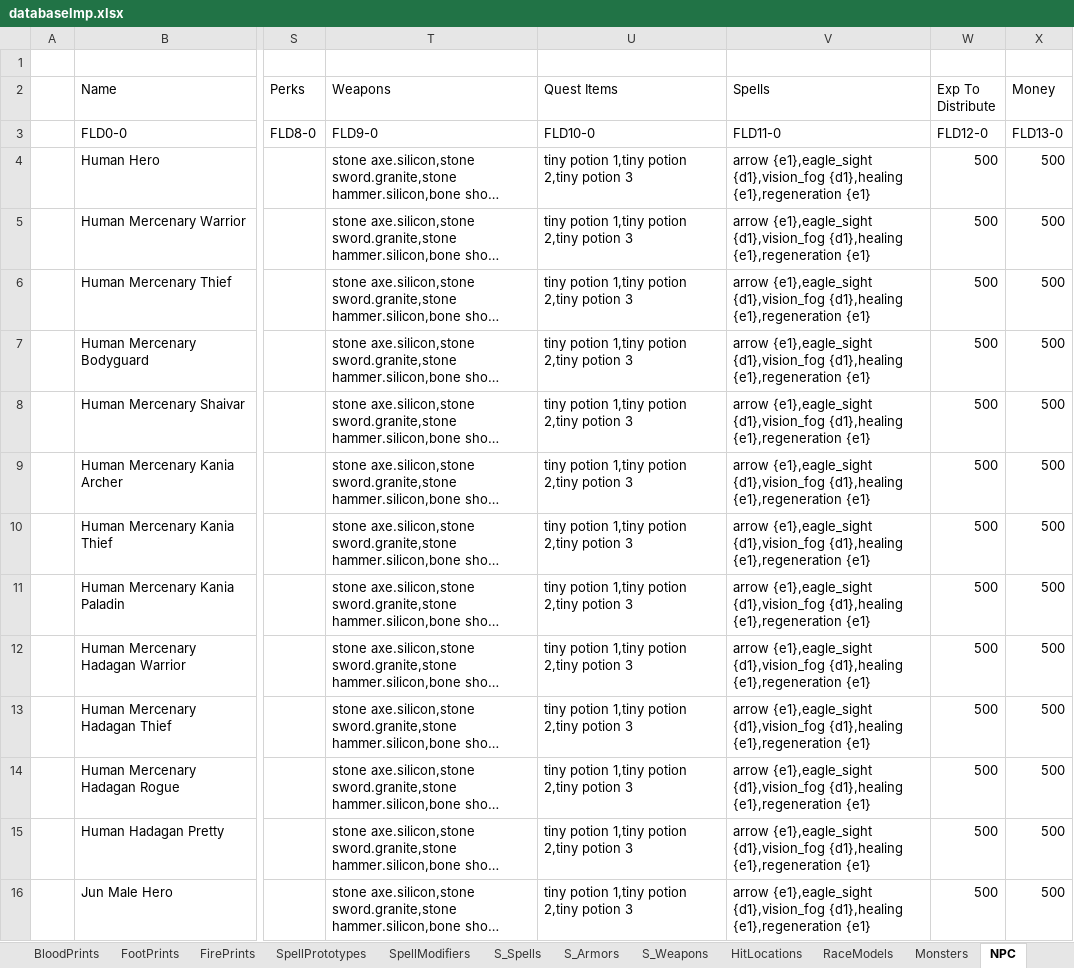
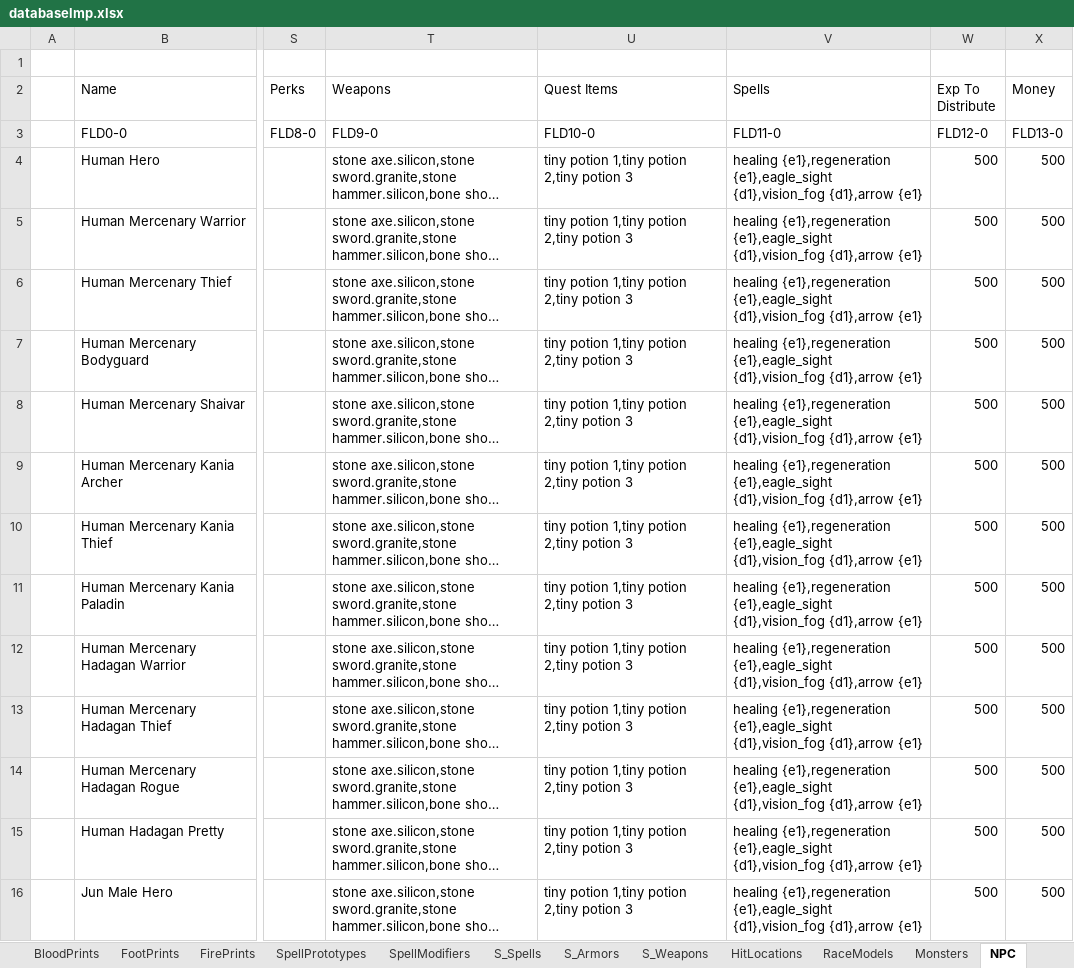
Before and after one commit to Kyr4l/ei-universal-mod, an Excel workbook: ressources/xlsx/databaselmp.xlsx, sheet NPC, drawn as a sheet; only a part is shown, gaps mark what is left out; long unchanged cells end in …; values as stored, in another font and other column widths than the file's, no borders; the diff covers the shown part only; the diff names each change by its address in the sheet, - before the commit and + after, or states it on an @@ line.

Commit message:
changed the starter spells order

```diff
--- a/ressources/xlsx/databaselmp.xlsx (sheet NPC)
+++ b/ressources/xlsx/databaselmp.xlsx (sheet NPC)
-V4:V16 (Spells): arrow {e1},eagle_sight {d1},vision_fog {d1},healing {e1},regeneration {e1}
+V4:V16 (Spells): healing {e1},regeneration {e1},eagle_sight {d1},vision_fog {d1},arrow {e1}
```
Also changed, not shown: 104 edited cells elsewhere in this sheet, 1 other file.
